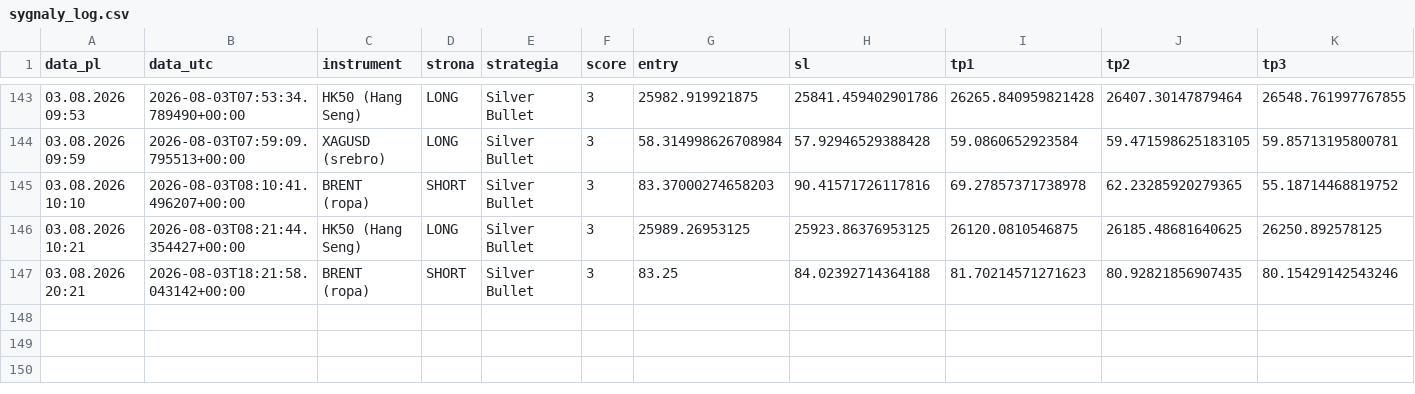
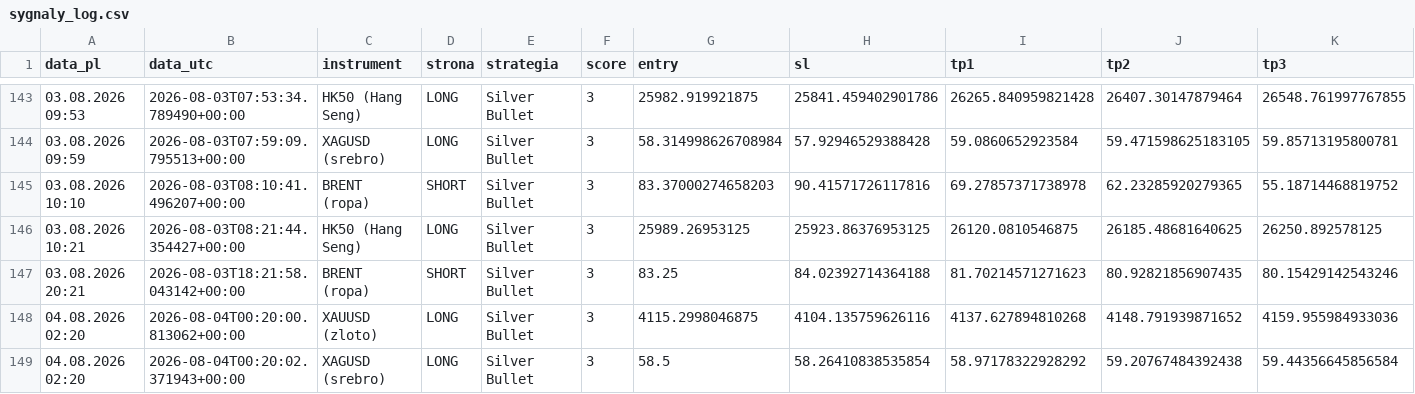
Before and after one commit to Aslaf2/sygna-y-bot, a CSV file: sygnaly_log.csv, drawn as a sheet; only a part is shown, gaps mark what is left out; rows hold the shown columns only; the diff names each change by its address in the sheet, - before the commit and + after, or states it on an @@ line.

```diff
--- a/sygnaly_log.csv
+++ b/sygnaly_log.csv
+row 148: 04.08.2026 02:20 | 2026-08-04T00:20:00.813062+00:00 | XAUUSD (zloto) | LONG | Silver Bullet | 3 | 4115.2998046875 | 4104.135759626116 | 4137.627894810268 | 4148.791939871652 | 4159.955984933036
+row 149: 04.08.2026 02:20 | 2026-08-04T00:20:02.371943+00:00 | XAGUSD (srebro) | LONG | Silver Bullet | 3 | 58.5 | 58.26410838535854 | 58.97178322928292 | 59.20767484392438 | 59.44356645856584
```
Also changed, not shown: 3 other files.
